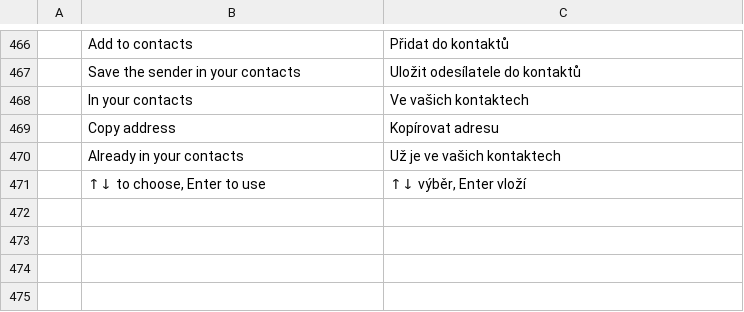
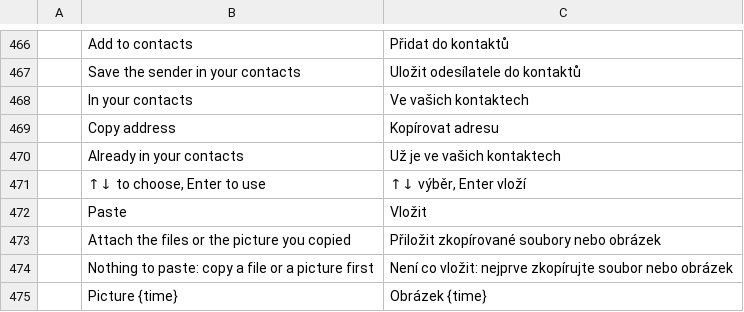
Before and after one commit to StDenis1980/ibercorreo, a TSV file: crates/ui-egui/src/i18n/cs.tsv, drawn as a sheet; only a part is shown, gaps mark what is left out; the diff names each change by its address in the sheet, - before the commit and + after, or states it on an @@ line.

```diff
--- a/crates/ui-egui/src/i18n/cs.tsv
+++ b/crates/ui-egui/src/i18n/cs.tsv
+row 472:  | Paste | Vložit
+row 473:  | Attach the files or the picture you copied | Přiložit zkopírované soubory nebo obrázek
+row 474:  | Nothing to paste: copy a file or a picture first | Není co vložit: nejprve zkopírujte soubor nebo obrázek
+row 475:  | Picture {time} | Obrázek {time}
```
Also changed, not shown: crates/ui-egui/src/i18n/ca.tsv, crates/ui-egui/src/i18n/de.tsv, 16 other files.
